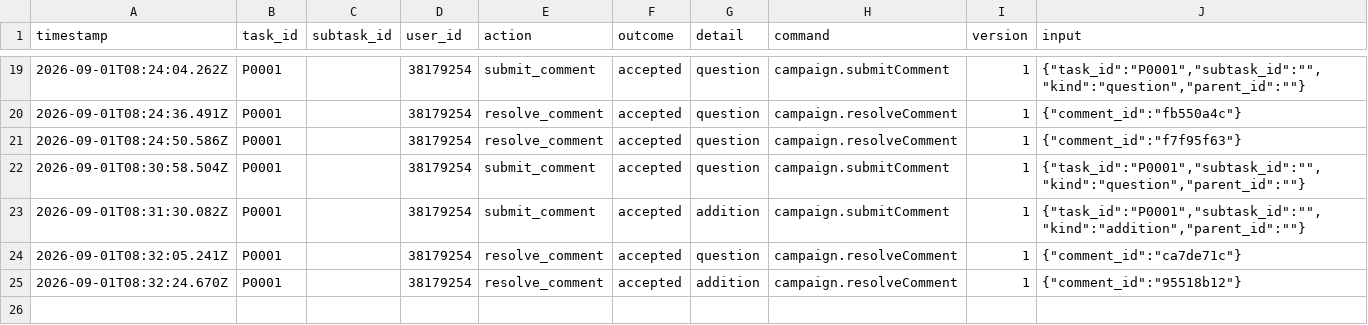
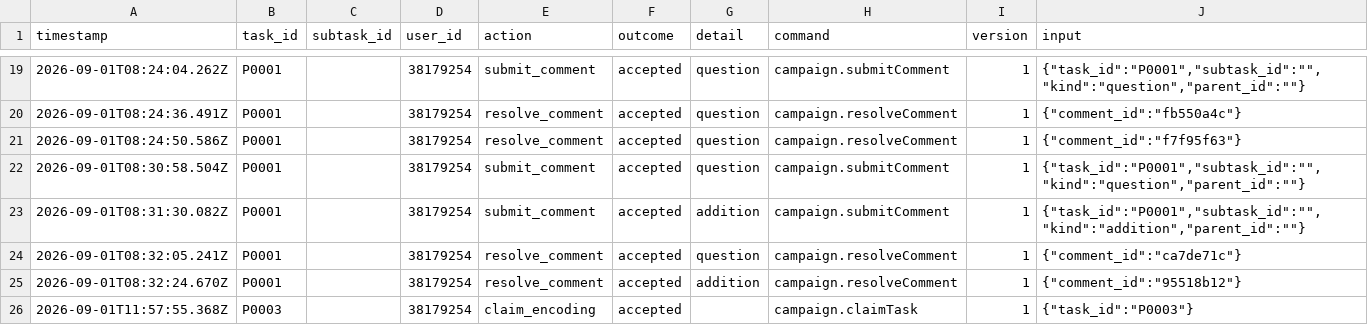
Before and after one commit to ohwjd/test7, a CSV file: tracking/history.csv, drawn as a sheet; only a part is shown, gaps mark what is left out; the diff names each change by its address in the sheet, - before the commit and + after, or states it on an @@ line.

```diff
--- a/tracking/history.csv
+++ b/tracking/history.csv
+row 26: 2026-09-01T11:57:55.368Z | P0003 |  | 38179254 | claim_encoding | accepted |  | campaign.claimTask | 1 | {"task_id":"P0003"}
```
Also changed, not shown: 1 other file.
